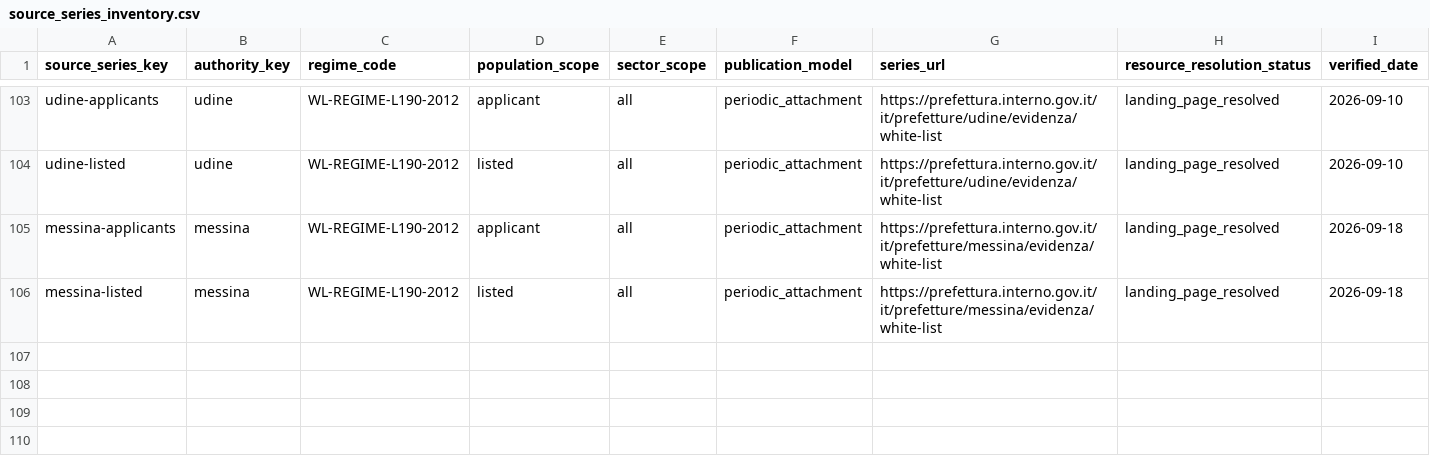
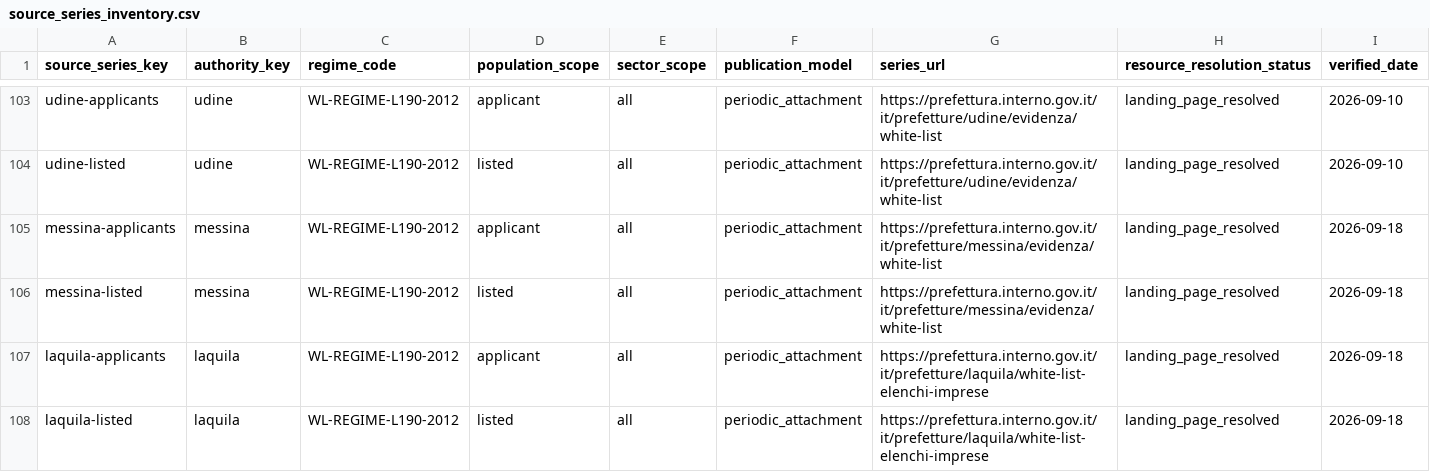
Before and after one commit to colazeta/italian-anti-mafia-whitelist, a CSV file: data/source_registry/source_series_inventory.csv, drawn as a sheet; only a part is shown, gaps mark what is left out; rows hold the shown columns only; the diff names each change by its address in the sheet, - before the commit and + after, or states it on an @@ line.

Commit message:
Expand public White List coverage to L'Aquila (#133)
* Add bounded L'Aquila official-source probe

* Export L'Aquila source PDFs for parser validation

* Add fail-closed L'Aquila PDF parser

* Validate L'Aquila parser against pinned sources

* Add bounded L'Aquila integration finalizer

* Add corrected bounded L'Aquila finalizer

* Add dependency-complete L'Aquila finalizer

* Make L'Aquila finalization transactional and diagnosable

* Fix exact L'Aquila checkpoint scope enumeration

* Integrate L'Aquila public White List sources

* Prepare clean L'Aquila public integration

* Add bounded Milano b929 source-drift review

* Add reusable Milano b929 drift auditor

* Run Milano b929 drift review with repository runtime

* Install Milano audit publication dependencies

* Add bounded Milano b929 finalizer

* Add transactional Milano b929 finalizer workflow

* Fix transactional Milano finalizer ledger handling

* Exclude runner audit output from Milano finalizer scope

* Commit Milano transition without workflow-token write

* Approve later 18 September Milano source transition

* Update Milano public regression boundary

* Remove temporary Milano drift review workflow

* Remove temporary Milano drift review workflow v2

* Remove temporary Milano finalizer workflow

* Remove temporary Milano drift auditor

* Remove temporary Milano finalizer

* Preserve approved public edition aggregates and checks

* Fix L'Aquila finalizer checkpoint scope guard

* Integrate L'Aquila public White List sources

* Prepare clean L'Aquila public integration

---------

Co-authored-by: github-actions[bot] <41898282+github-actions[bot]@users.noreply.github.com>

```diff
--- a/data/source_registry/source_series_inventory.csv
+++ b/data/source_registry/source_series_inventory.csv
+row 107: laquila-applicants | laquila | WL-REGIME-L190-2012 | applicant | all | periodic_attachment | https://prefettura.interno.gov.it/it/prefetture/laquila/white-list-elenchi-imprese | landing_page_resolved | 2026-09-18
+row 108: laquila-listed | laquila | WL-REGIME-L190-2012 | listed | all | periodic_attachment | https://prefettura.interno.gov.it/it/prefetture/laquila/white-list-elenchi-imprese | landing_page_resolved | 2026-09-18
```
Also changed, not shown: data/catalog.csv, data/source_registry/verified_primary_pages.csv, 10 other files.
